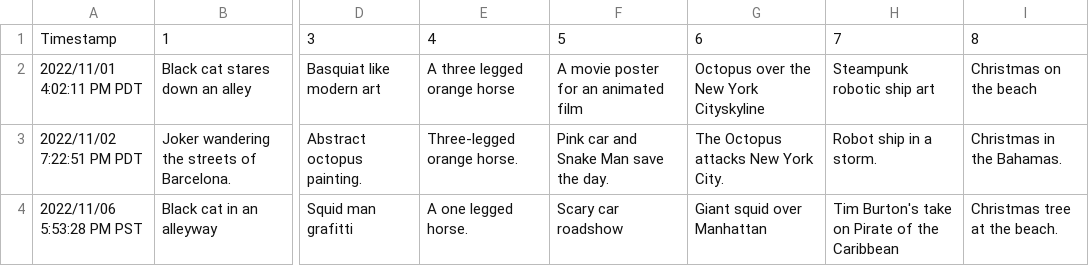
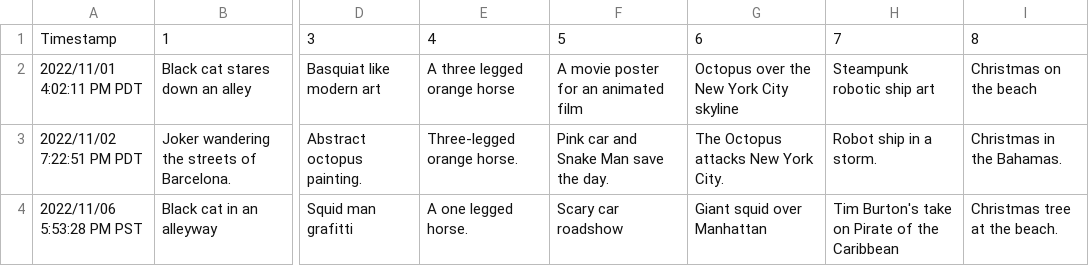
Before and after one commit to KevBarbour15/Multimedia-Project, a CSV file: annotations/Image_Annotations_Set_3.csv, drawn as a sheet; only a part is shown, gaps mark what is left out; the diff names each change by its address in the sheet, - before the commit and + after, or states it on an @@ line.

```diff
--- a/annotations/Image_Annotations_Set_3.csv
+++ b/annotations/Image_Annotations_Set_3.csv
-G2: Octopus over the New York Cityskyline
+G2: Octopus over the New York City skyline
```
Also changed, not shown: 5 other files.
